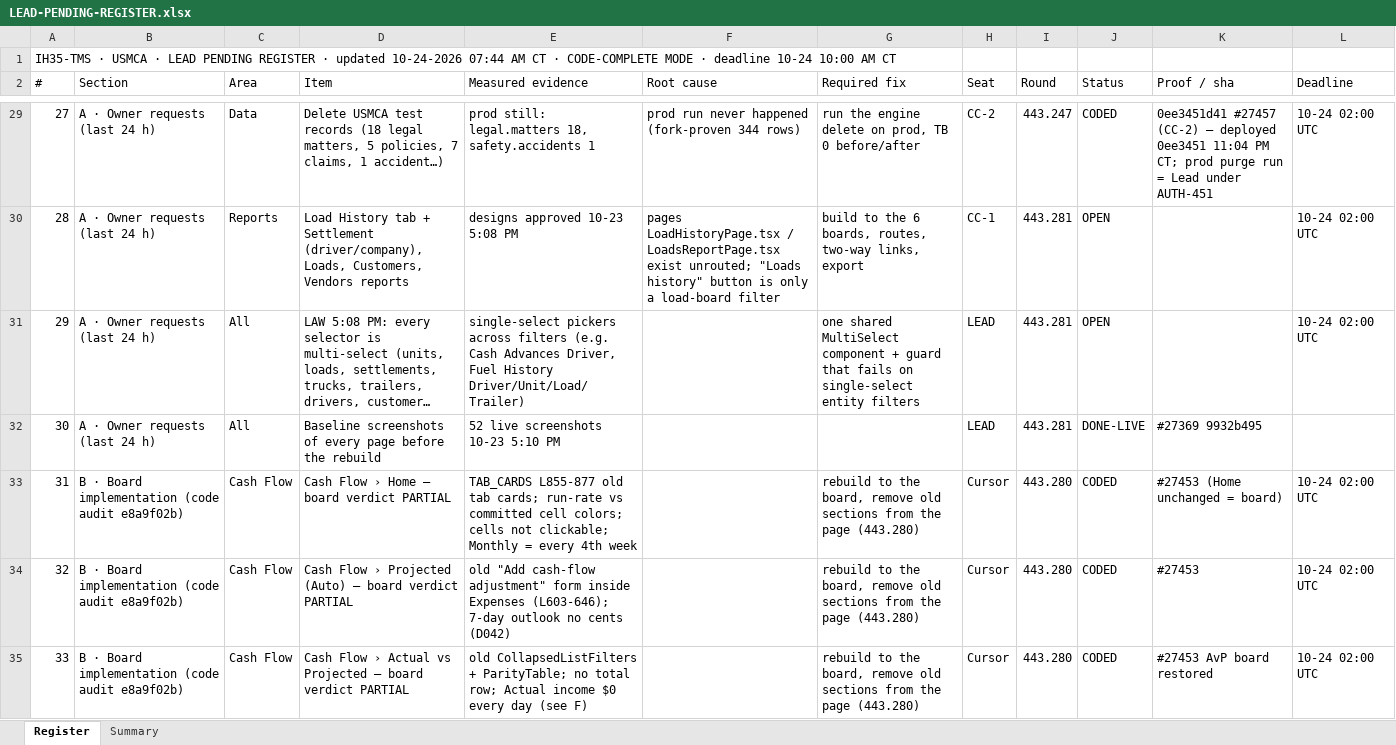
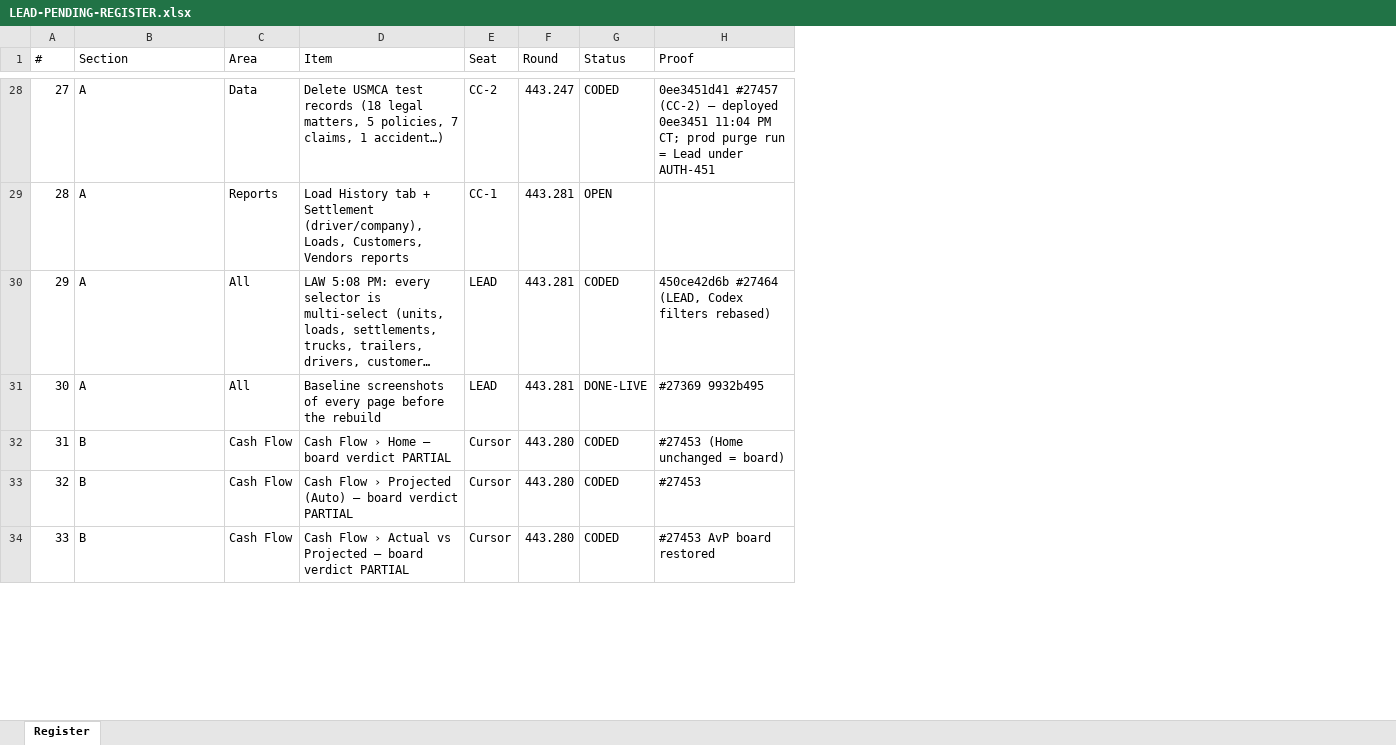
Before and after one commit to tioperfumes07/IH35-TMS, an Excel workbook: docs/bus/lead/LEAD-PENDING-REGISTER.xlsx, sheet Register, drawn as a sheet; only a part is shown, gaps mark what is left out; long unchanged cells end in …; values as stored, in another font and other column widths than the file's, no cell formats; removed rows and columns are numbered as before the commit, all else as after; the diff covers the shown part only; the diff names each change by its address in the sheet, - before the commit and + after, or states it on an @@ line.

```diff
--- a/docs/bus/lead/LEAD-PENDING-REGISTER.xlsx (sheet Register)
+++ b/docs/bus/lead/LEAD-PENDING-REGISTER.xlsx (sheet Register)
-sheet tab: Summary
-column E (Measured evidence), rows 29-35: prod still: legal.matters 18, safety.accidents 1 | designs approved 10-23 5:08 PM | single-select pickers across filters (e.g. Cash Advances Driver, Fuel History Driver/Unit/Load/Trailer) | 52 live screenshots 10-23 5:10 PM | TAB_CARDS L855-877 old tab cards; run-rate vs committed cell colors; cells not clickable; Monthly = every 4th week | old "Add cash-flow adjustment" form inside Expenses (L603-646); 7-day outlook no cents (D042) | old CollapsedListFilters + ParityTable; no total row; Actual income $0 every day (see F)
-column F (Root cause), rows 29-30: prod run never happened (fork-proven 344 rows) | pages LoadHistoryPage.tsx / LoadsReportPage.tsx exist unrouted; "Loads history" button is only a load-board filter
-column G (Required fix), rows 29-35: run the engine delete on prod, TB 0 before/after | build to the 6 boards, routes, two-way links, export | one shared MultiSelect component + guard that fails on single-select entity filters |  | rebuild to the board, remove old sections from the page (443.280) | rebuild to the board, remove old sections from the page (443.280) | rebuild to the board, remove old sections from the page (443.280)
-column L (Deadline), rows 29-35: 10-24 02:00 UTC | 10-24 02:00 UTC | 10-24 02:00 UTC |  | 10-24 02:00 UTC | 10-24 02:00 UTC | 10-24 02:00 UTC
-row 1: IH35-TMS · USMCA · LEAD PENDING REGISTER · updated 10-24-2026 07:44 AM CT · CODE-COMPLETE MODE · deadline 10-24 10:00 AM CT
-H1: Proof / sha
+H1: Proof
-B28:B31 (Section): A · Owner requests (last 24 h)
+B28:B31 (Section): A
-G30 (Status): OPEN
+G30 (Status): CODED
-H30 (Proof): (empty)
+H30 (Proof): 450ce42d6b #27464 (LEAD, Codex filters rebased)
-B32:B34 (Section): B · Board implementation (code audit e8a9f02b)
+B32:B34 (Section): B
```
Also changed, not shown: 10 added rows and 285 edited cells elsewhere in this sheet, cell formats, 1 other file.
